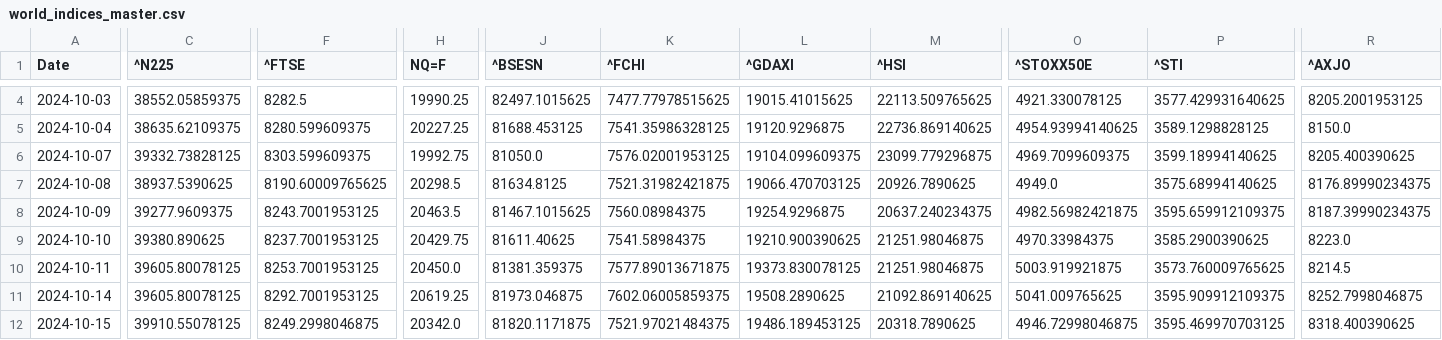
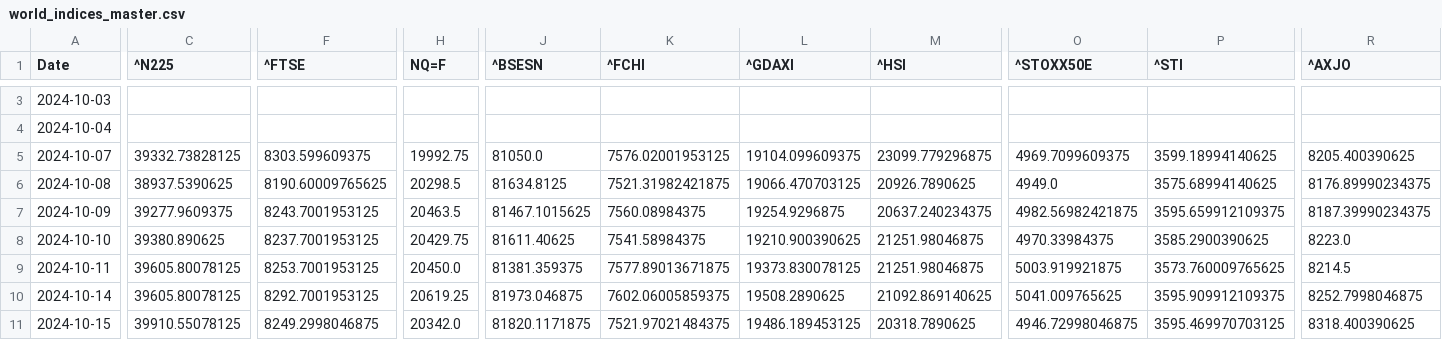
Before and after one commit to rhtjn3-sketch/Stock-Analysis, a CSV file: world_indices_master.csv, drawn as a sheet; only a part is shown, gaps mark what is left out; addresses are those after the commit; the diff covers the shown part only; the diff names each change by its address in the sheet, - before the commit and + after, or states it on an @@ line.

Commit message:
Automated Market Data Update

```diff
--- a/world_indices_master.csv
+++ b/world_indices_master.csv
-C3 (^N225): 38552.05859375
+C3 (^N225): (empty)
-F3 (^FTSE): 8282.5
+F3 (^FTSE): (empty)
-H3 (NQ=F): 19990.25
+H3 (NQ=F): (empty)
-J3 (^BSESN): 82497.1015625
+J3 (^BSESN): (empty)
-K3 (^FCHI): 7477.77978515625
+K3 (^FCHI): (empty)
-L3 (^GDAXI): 19015.41015625
+L3 (^GDAXI): (empty)
-M3 (^HSI): 22113.509765625
+M3 (^HSI): (empty)
-O3 (^STOXX50E): 4921.330078125
+O3 (^STOXX50E): (empty)
-P3 (^STI): 3577.429931640625
+P3 (^STI): (empty)
-R3 (^AXJO): 8205.2001953125
+R3 (^AXJO): (empty)
-C4 (^N225): 38635.62109375
+C4 (^N225): (empty)
-F4 (^FTSE): 8280.599609375
+F4 (^FTSE): (empty)
-H4 (NQ=F): 20227.25
+H4 (NQ=F): (empty)
-J4 (^BSESN): 81688.453125
+J4 (^BSESN): (empty)
-K4 (^FCHI): 7541.35986328125
+K4 (^FCHI): (empty)
-L4 (^GDAXI): 19120.9296875
+L4 (^GDAXI): (empty)
-M4 (^HSI): 22736.869140625
+M4 (^HSI): (empty)
-O4 (^STOXX50E): 4954.93994140625
+O4 (^STOXX50E): (empty)
-P4 (^STI): 3589.1298828125
+P4 (^STI): (empty)
-R4 (^AXJO): 8150.0
+R4 (^AXJO): (empty)
```
Also changed, not shown: 1 added row, 1 removed row and 26 edited cells elsewhere in this file, macro_master.csv, nifty_indices_master.csv, 4 other files.
